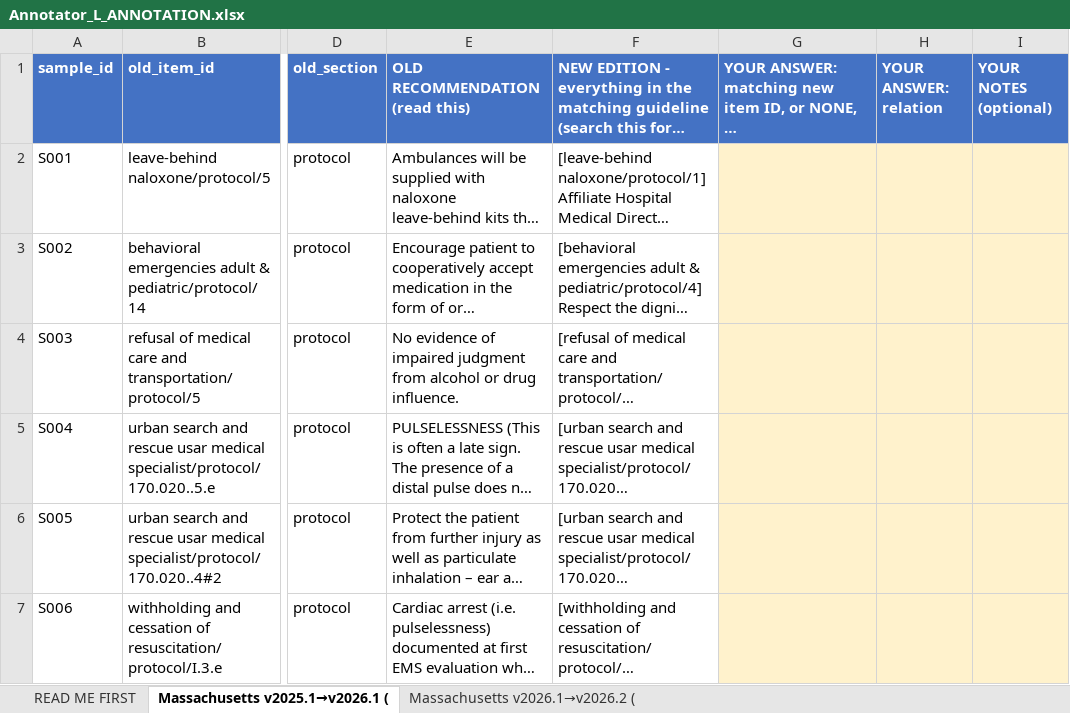
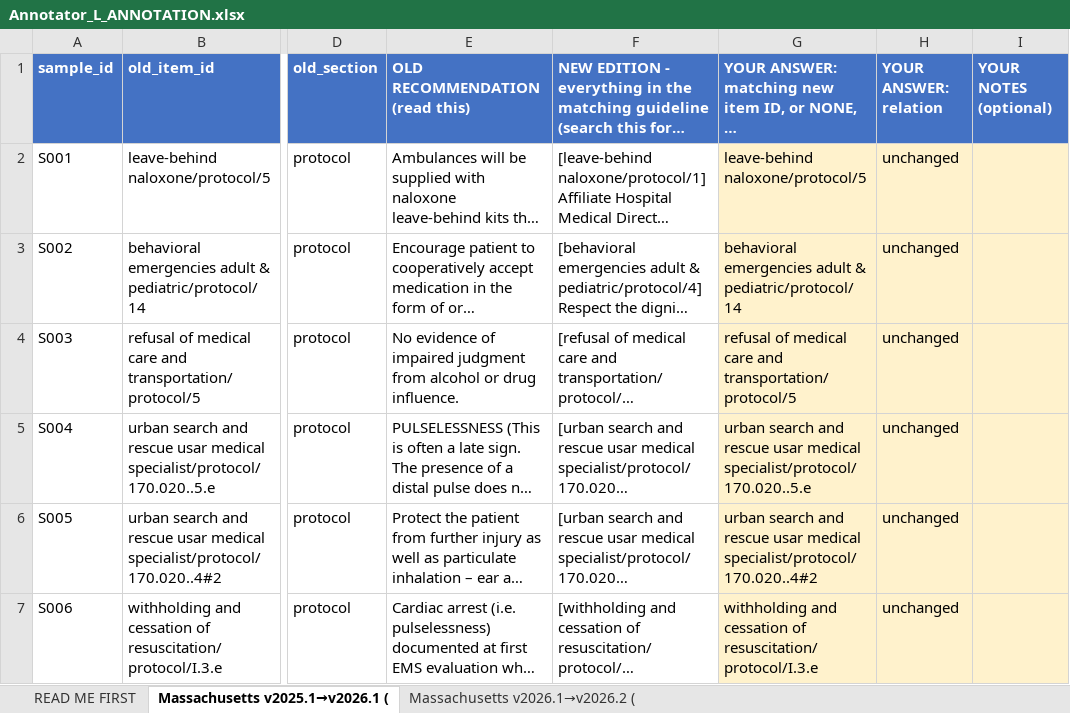
Before and after one commit to MdFaisalS2025/RAEY-SOP-Research, an Excel workbook: sop-guard/backend/app/research/cross_edition/annotation_packets/Annotator_L_ANNOTATION.xlsx, sheet Massachusetts v2025.1→v2026.1 (, drawn as a sheet; only a part is shown, gaps mark what is left out; long unchanged cells end in …; values as stored, in another font and other column widths than the file's, no borders; the diff covers the shown part only; the diff names each change by its address in the sheet, - before the commit and + after, or states it on an @@ line.

```diff
--- a/sop-guard/backend/app/research/cross_edition/annotation_packets/Annotator_L_ANNOTATION.xlsx (sheet Massachusetts v2025.1→v2026.1 ()
+++ b/sop-guard/backend/app/research/cross_edition/annotation_packets/Annotator_L_ANNOTATION.xlsx (sheet Massachusetts v2025.1→v2026.1 ()
-G2: (empty)
+G2: leave-behind naloxone/protocol/5
-H2:H7 (YOUR ANSWER: relation): (empty)
+H2:H7 (YOUR ANSWER: relation): unchanged
-G3: (empty)
+G3: behavioral emergencies adult & pediatric/protocol/14
-G4: (empty)
+G4: refusal of medical care and transportation/protocol/5
-G5: (empty)
+G5: urban search and rescue usar medical specialist/protocol/170.020..5.e
-G6: (empty)
+G6: urban search and rescue usar medical specialist/protocol/170.020..4#2
-G7: (empty)
+G7: withholding and cessation of resuscitation/protocol/I.3.e
```
Also changed, not shown: 104 edited cells elsewhere in this sheet, sheet Massachusetts v2026.1→v2026.2 (, sop-guard/backend/app/research/cross_edition/annotation_packets/Annotator_K_ANNOTATION.xlsx, 8 other files.
